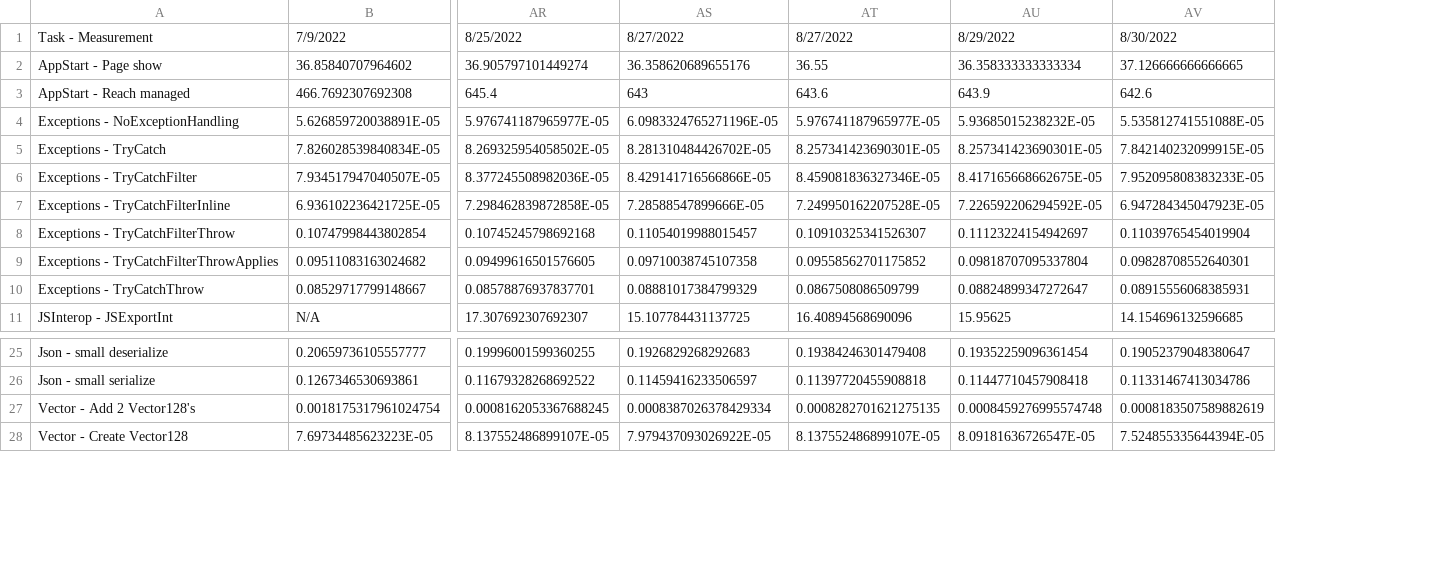
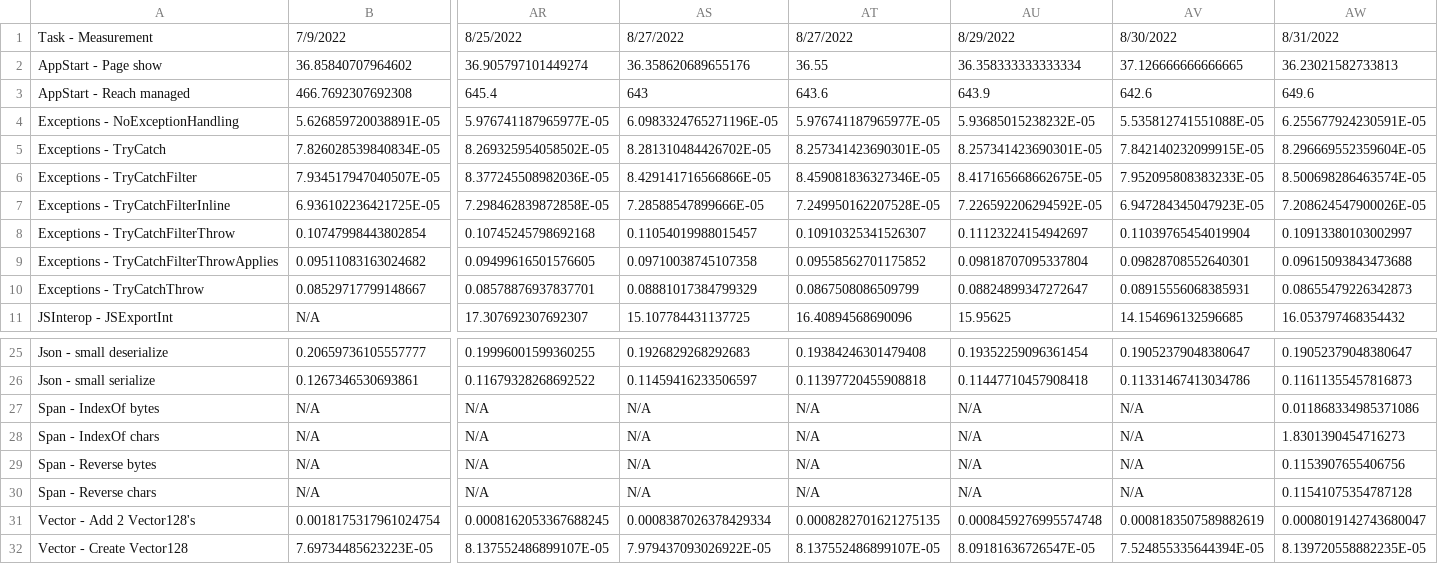
Before and after one commit to radekdoulik/WasmPerformanceMeasurements, a CSV file: csv/results.aot.wasm-eh.chrome.csv, drawn as a sheet; only a part is shown, gaps mark what is left out; rows hold the shown columns only; the diff names each change by its address in the sheet, - before the commit and + after, or states it on an @@ line.

```diff
--- a/csv/results.aot.wasm-eh.chrome.csv
+++ b/csv/results.aot.wasm-eh.chrome.csv
+column AW, rows 1-11: 8/31/2022 | 36.23021582733813 | 649.6 | 6.255677924230591E-05 | 8.296669552359604E-05 | 8.500698286463574E-05 | 7.208624547900026E-05 | 0.10913380103002997 | 0.09615093843473688 | 0.08655479226342873 | 16.053797468354432; rows 25-26: 0.19052379048380647 | 0.11611355457816873; rows 31-32: 0.0008019142743680047 | 8.139720558882235E-05
+row 27: Span - IndexOf bytes | N/A | N/A | N/A | N/A | N/A | N/A | 0.011868334985371086
+row 28: Span - IndexOf chars | N/A | N/A | N/A | N/A | N/A | N/A | 1.8301390454716273
+row 29: Span - Reverse bytes | N/A | N/A | N/A | N/A | N/A | N/A | 0.1153907655406756
+row 30: Span - Reverse chars | N/A | N/A | N/A | N/A | N/A | N/A | 0.11541075354787128
```
Also changed, not shown: csv/results.aot.default.chrome.csv, csv/results.aot.default.firefox.csv, 36 other files.
